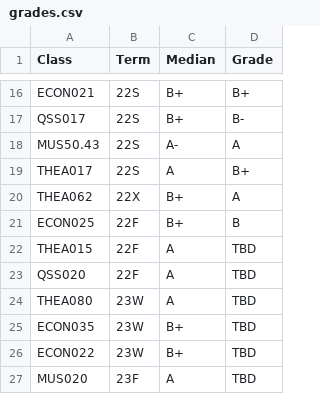
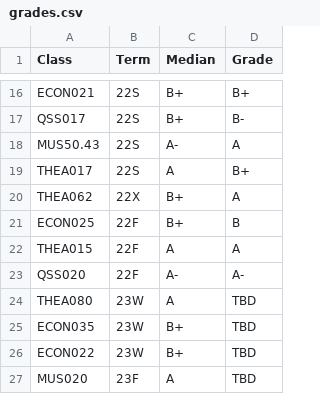
Before and after one commit to emj1214/undergradgrades, a CSV file: grades.csv, drawn as a sheet; only a part is shown, gaps mark what is left out.

Commit message:
added new grades and estimates for this term, corrected a few typos and made code flexible for future grades

```diff
--- a/grades.csv
+++ b/grades.csv
@@ -21,4 +21,4 @@ THEA062	22X	B+	A
 ECON025	22F	B+	B
-THEA015	22F	A	TBD
-QSS020	22F	A	TBD
+THEA015	22F	A	A
+QSS020	22F	A-	A-
 THEA080	23W	A	TBD
```
Also changed, not shown: 1 other file.
